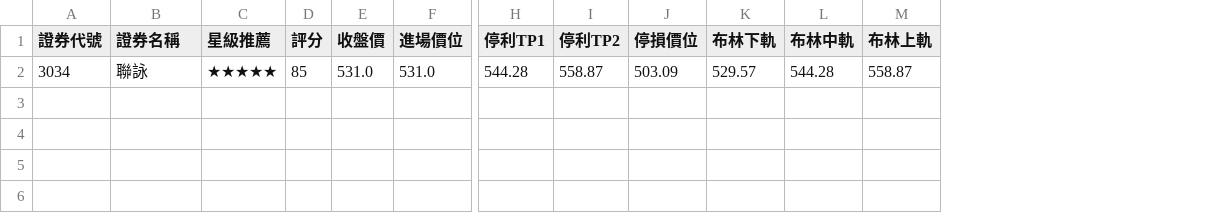
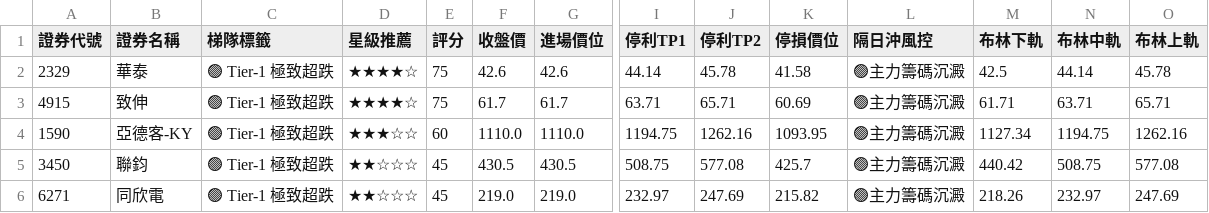
Before and after one commit to chihyuan913-glitch/tw-stock-strategy, a CSV file: strategies/01_bollinger_reversal/result.csv, drawn as a sheet; only a part is shown, gaps mark what is left out; removed rows and columns are numbered as before the commit, all else as after; rows hold the shown columns only; the diff names each change by its address in the sheet, - before the commit and + after, or states it on an @@ line.

```diff
--- a/strategies/01_bollinger_reversal/result.csv
+++ b/strategies/01_bollinger_reversal/result.csv
+column C (梯隊標籤), empty
+column L (隔日沖風控), empty
-row 2: 3034 | 聯詠 | ★★★★★ | 85 | 531.0 | 531.0 | 544.28 | 558.87 | 503.09 | 529.57 | 544.28 | 558.87
+row 2: 2329 | 華泰 | 🟢 Tier-1 極致超跌 | ★★★★☆ | 75 | 42.6 | 42.6 | 44.14 | 45.78 | 41.58 | 🟢主力籌碼沉澱 | 42.5 | 44.14 | 45.78
+row 3: 4915 | 致伸 | 🟢 Tier-1 極致超跌 | ★★★★☆ | 75 | 61.7 | 61.7 | 63.71 | 65.71 | 60.69 | 🟢主力籌碼沉澱 | 61.71 | 63.71 | 65.71
+row 4: 1590 | 亞德客-KY | 🟢 Tier-1 極致超跌 | ★★★☆☆ | 60 | 1110.0 | 1110.0 | 1194.75 | 1262.16 | 1093.95 | 🟢主力籌碼沉澱 | 1127.34 | 1194.75 | 1262.16
+row 5: 3450 | 聯鈞 | 🟢 Tier-1 極致超跌 | ★★☆☆☆ | 45 | 430.5 | 430.5 | 508.75 | 577.08 | 425.7 | 🟢主力籌碼沉澱 | 440.42 | 508.75 | 577.08
+row 6: 6271 | 同欣電 | 🟢 Tier-1 極致超跌 | ★★☆☆☆ | 45 | 219.0 | 219.0 | 232.97 | 247.69 | 215.82 | 🟢主力籌碼沉澱 | 218.26 | 232.97 | 247.69
```
Also changed, not shown: strategies/02_institutional_momentum/result.csv, strategies/03_short_momentum/result.csv, 23 other files.
